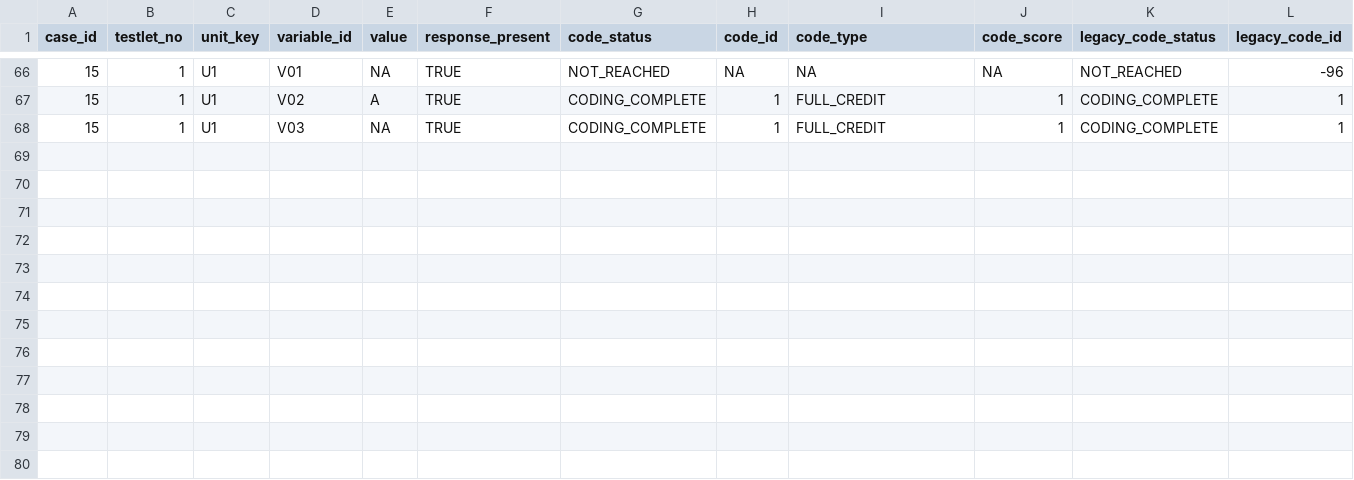
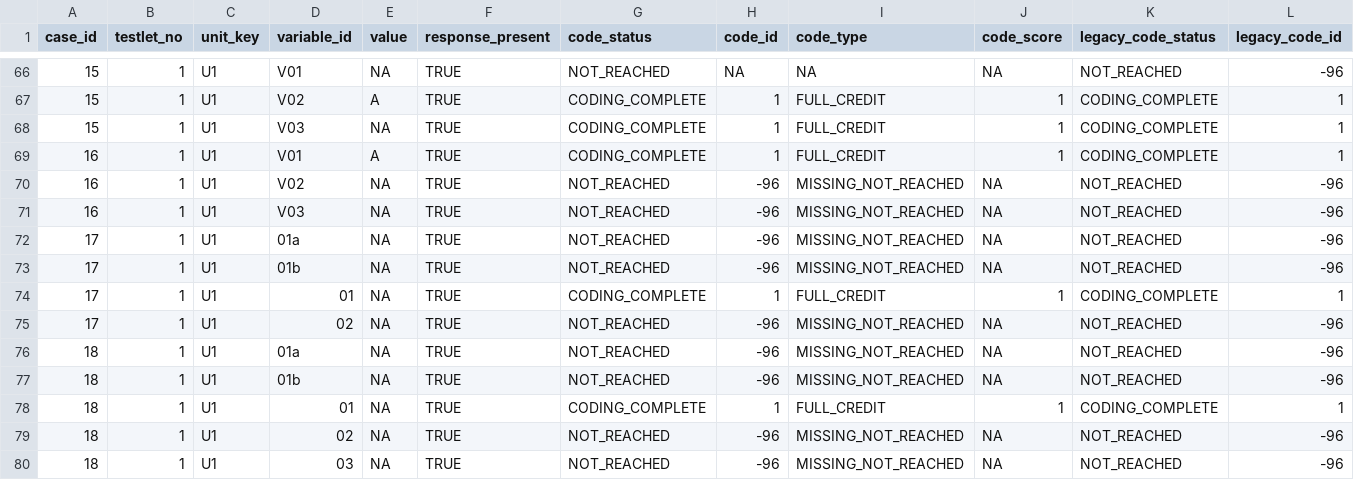
Before and after one commit to iqb-research/eatPrepTBA, a CSV file: vignettes/missing-examples.csv, drawn as a sheet; only a part is shown, gaps mark what is left out; rows hold the shown columns only; the diff names each change by its address in the sheet, - before the commit and + after, or states it on an @@ line.

Commit message:
Order missing completion by sections and derivation sources

```diff
--- a/vignettes/missing-examples.csv
+++ b/vignettes/missing-examples.csv
+row 69: 16 | 1 | U1 | V01 | A | TRUE | CODING_COMPLETE | 1 | FULL_CREDIT | 1 | CODING_COMPLETE | 1
+row 70: 16 | 1 | U1 | V02 | NA | TRUE | NOT_REACHED | -96 | MISSING_NOT_REACHED | NA | NOT_REACHED | -96
+row 71: 16 | 1 | U1 | V03 | NA | TRUE | NOT_REACHED | -96 | MISSING_NOT_REACHED | NA | NOT_REACHED | -96
+row 72: 17 | 1 | U1 | 01a | NA | TRUE | NOT_REACHED | -96 | MISSING_NOT_REACHED | NA | NOT_REACHED | -96
+row 73: 17 | 1 | U1 | 01b | NA | TRUE | NOT_REACHED | -96 | MISSING_NOT_REACHED | NA | NOT_REACHED | -96
+row 74: 17 | 1 | U1 | 01 | NA | TRUE | CODING_COMPLETE | 1 | FULL_CREDIT | 1 | CODING_COMPLETE | 1
+row 75: 17 | 1 | U1 | 02 | NA | TRUE | NOT_REACHED | -96 | MISSING_NOT_REACHED | NA | NOT_REACHED | -96
+row 76: 18 | 1 | U1 | 01a | NA | TRUE | NOT_REACHED | -96 | MISSING_NOT_REACHED | NA | NOT_REACHED | -96
+row 77: 18 | 1 | U1 | 01b | NA | TRUE | NOT_REACHED | -96 | MISSING_NOT_REACHED | NA | NOT_REACHED | -96
+row 78: 18 | 1 | U1 | 01 | NA | TRUE | CODING_COMPLETE | 1 | FULL_CREDIT | 1 | CODING_COMPLETE | 1
+row 79: 18 | 1 | U1 | 02 | NA | TRUE | NOT_REACHED | -96 | MISSING_NOT_REACHED | NA | NOT_REACHED | -96
+row 80: 18 | 1 | U1 | 03 | NA | TRUE | NOT_REACHED | -96 | MISSING_NOT_REACHED | NA | NOT_REACHED | -96
```
Also changed, not shown: 7 other files.
